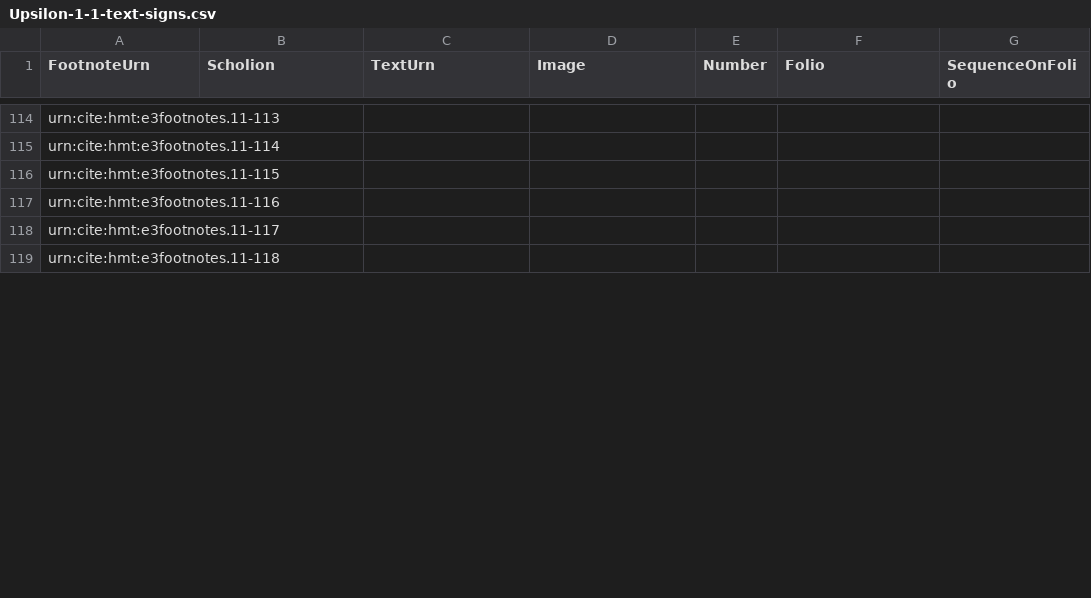
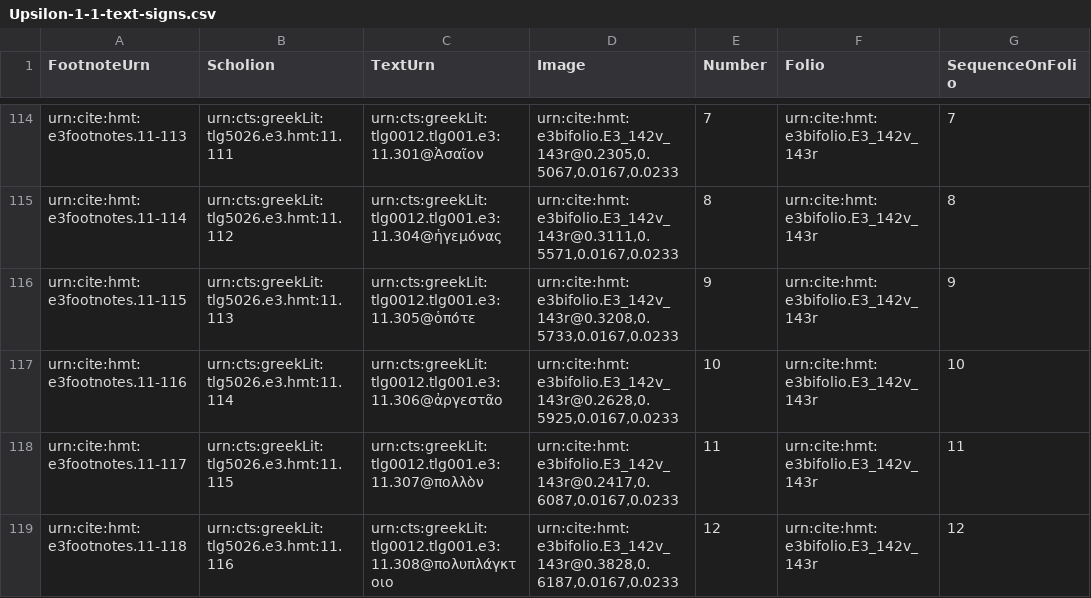
Before and after one commit to HCMID/closed-hmt-iliad11, a CSV file: Collections/data/Upsilon-1-1-text-signs.csv, drawn as a sheet; only a part is shown, gaps mark what is left out; the diff covers the shown part only; the diff names each change by its address in the sheet, - before the commit and + after, or states it on an @@ line.

Commit message:
Update Upsilon-1-1-text-signs.csv
indexed up to 142V-143r.

```diff
--- a/Collections/data/Upsilon-1-1-text-signs.csv
+++ b/Collections/data/Upsilon-1-1-text-signs.csv
-B114 (Scholion): (empty)
+B114 (Scholion): urn:cts:greekLit:tlg5026.e3.hmt:11.111
-C114 (TextUrn): (empty)
+C114 (TextUrn): urn:cts:greekLit:tlg0012.tlg001.e3:11.301@Ἀσαῖον
-D114 (Image): (empty)
+D114 (Image): urn:cite:hmt:e3bifolio.E3_142v_143r@0.2305,0.5067,0.0167,0.0233
-E114 (Number): (empty)
+E114 (Number): 7
-F114:F119 (Folio): (empty)
+F114:F119 (Folio): urn:cite:hmt:e3bifolio.E3_142v_143r
-G114 (SequenceOnFolio): (empty)
+G114 (SequenceOnFolio): 7
-B115 (Scholion): (empty)
+B115 (Scholion): urn:cts:greekLit:tlg5026.e3.hmt:11.112
-C115 (TextUrn): (empty)
+C115 (TextUrn): urn:cts:greekLit:tlg0012.tlg001.e3:11.304@ἡγεμόνας
-D115 (Image): (empty)
+D115 (Image): urn:cite:hmt:e3bifolio.E3_142v_143r@0.3111,0.5571,0.0167,0.0233
-E115 (Number): (empty)
+E115 (Number): 8
-G115 (SequenceOnFolio): (empty)
+G115 (SequenceOnFolio): 8
-B116 (Scholion): (empty)
+B116 (Scholion): urn:cts:greekLit:tlg5026.e3.hmt:11.113
-C116 (TextUrn): (empty)
+C116 (TextUrn): urn:cts:greekLit:tlg0012.tlg001.e3:11.305@ὁπότε
-D116 (Image): (empty)
+D116 (Image): urn:cite:hmt:e3bifolio.E3_142v_143r@0.3208,0.5733,0.0167,0.0233
-E116 (Number): (empty)
+E116 (Number): 9
-G116 (SequenceOnFolio): (empty)
+G116 (SequenceOnFolio): 9
-B117 (Scholion): (empty)
+B117 (Scholion): urn:cts:greekLit:tlg5026.e3.hmt:11.114
-C117 (TextUrn): (empty)
+C117 (TextUrn): urn:cts:greekLit:tlg0012.tlg001.e3:11.306@ἀργεστᾶο
-D117 (Image): (empty)
+D117 (Image): urn:cite:hmt:e3bifolio.E3_142v_143r@0.2628,0.5925,0.0167,0.0233
-E117 (Number): (empty)
+E117 (Number): 10
-G117 (SequenceOnFolio): (empty)
+G117 (SequenceOnFolio): 10
-B118 (Scholion): (empty)
+B118 (Scholion): urn:cts:greekLit:tlg5026.e3.hmt:11.115
-C118 (TextUrn): (empty)
+C118 (TextUrn): urn:cts:greekLit:tlg0012.tlg001.e3:11.307@πολλὸν
-D118 (Image): (empty)
+D118 (Image): urn:cite:hmt:e3bifolio.E3_142v_143r@0.2417,0.6087,0.0167,0.0233
-E118 (Number): (empty)
+E118 (Number): 11
-G118 (SequenceOnFolio): (empty)
+G118 (SequenceOnFolio): 11
-B119 (Scholion): (empty)
+B119 (Scholion): urn:cts:greekLit:tlg5026.e3.hmt:11.116
-C119 (TextUrn): (empty)
+C119 (TextUrn): urn:cts:greekLit:tlg0012.tlg001.e3:11.308@πολυπλάγκτοιο
-D119 (Image): (empty)
+D119 (Image): urn:cite:hmt:e3bifolio.E3_142v_143r@0.3828,0.6187,0.0167,0.0233
-E119 (Number): (empty)
+E119 (Number): 12
-G119 (SequenceOnFolio): (empty)
+G119 (SequenceOnFolio): 12
```
Also changed, not shown: 1 added row and 72 edited cells elsewhere in this file.
